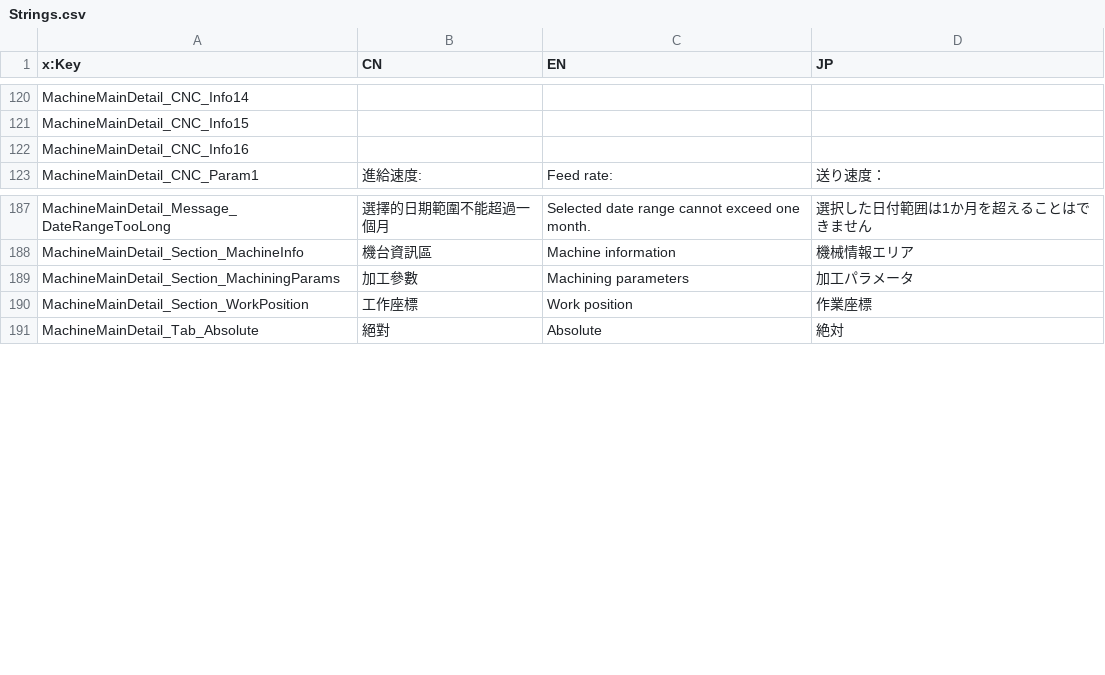
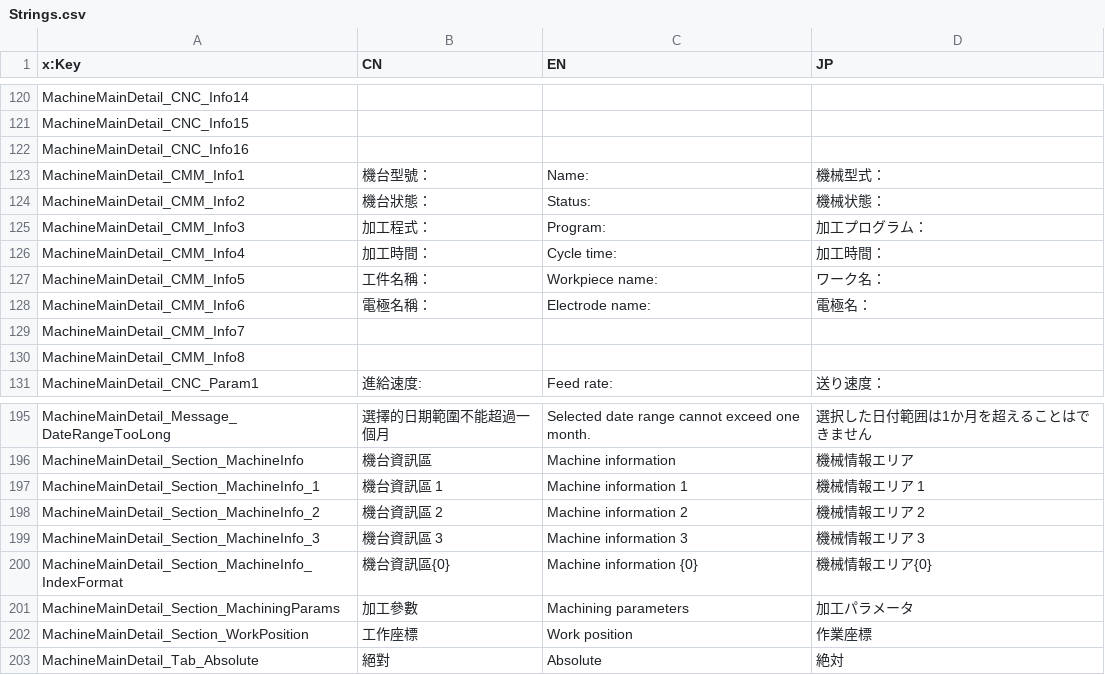
Before and after one commit to allenoscarmax/FMSFrontend, a CSV file: FMSFrontend/Language/Strings.csv, drawn as a sheet; only a part is shown, gaps mark what is left out.

```diff
--- a/FMSFrontend/Language/Strings.csv
+++ b/FMSFrontend/Language/Strings.csv
@@ -122,2 +122,10 @@ MachineMainDetail_CNC_Info15, , ,
 MachineMainDetail_CNC_Info16, , ,
+MachineMainDetail_CMM_Info1,機台型號：,Name:,機械型式：
+MachineMainDetail_CMM_Info2,機台狀態：,Status:,機械状態：
+MachineMainDetail_CMM_Info3,加工程式：,Program:,加工プログラム：
+MachineMainDetail_CMM_Info4,加工時間：,Cycle time:,加工時間：
+MachineMainDetail_CMM_Info5,工件名稱：,Workpiece name:,ワーク名：
+MachineMainDetail_CMM_Info6,電極名稱：,Electrode name:,電極名：
+MachineMainDetail_CMM_Info7,,,
+MachineMainDetail_CMM_Info8,,,
 MachineMainDetail_CNC_Param1,進給速度:,Feed rate: ,送り速度：
@@ -188,2 +196,6 @@ MachineMainDetail_Message_DateRangeTooLong,選擇的日期範圍不能超過一
 MachineMainDetail_Section_MachineInfo,機台資訊區,Machine information,機械情報エリア
+MachineMainDetail_Section_MachineInfo_1,機台資訊區 1,Machine information 1,機械情報エリア 1
+MachineMainDetail_Section_MachineInfo_2,機台資訊區 2,Machine information 2,機械情報エリア 2
+MachineMainDetail_Section_MachineInfo_3,機台資訊區 3,Machine information 3,機械情報エリア 3
+MachineMainDetail_Section_MachineInfo_IndexFormat,機台資訊區{0},Machine information {0},機械情報エリア{0}
 MachineMainDetail_Section_MachiningParams,加工參數,Machining parameters,加工パラメータ
```
Also changed, not shown: 17 other files.
